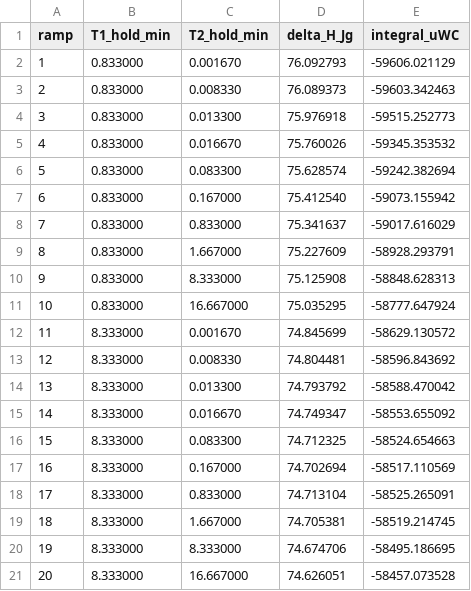
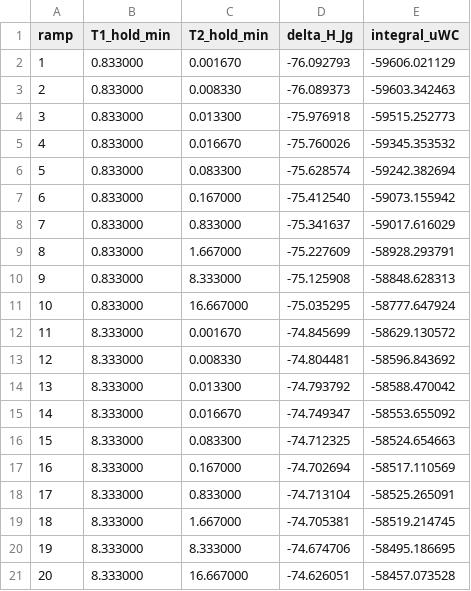
Before and after one commit to jjlovesure-coder/twoannealing, a CSV file: results/twosteps_enthalpy_results.csv, drawn as a sheet.

```diff
--- a/results/twosteps_enthalpy_results.csv
+++ b/results/twosteps_enthalpy_results.csv
@@ -1,21 +1,21 @@
 ramp,T1_hold_min,T2_hold_min,delta_H_Jg,integral_uWC
-1,0.833000,0.001670,76.092793,-59606.021129
-2,0.833000,0.008330,76.089373,-59603.342463
-3,0.833000,0.013300,75.976918,-59515.252773
-4,0.833000,0.016670,75.760026,-59345.353532
-5,0.833000,0.083300,75.628574,-59242.382694
-6,0.833000,0.167000,75.412540,-59073.155942
-7,0.833000,0.833000,75.341637,-59017.616029
-8,0.833000,1.667000,75.227609,-58928.293791
-9,0.833000,8.333000,75.125908,-58848.628313
-10,0.833000,16.667000,75.035295,-58777.647924
-11,8.333000,0.001670,74.845699,-58629.130572
-12,8.333000,0.008330,74.804481,-58596.843692
-13,8.333000,0.013300,74.793792,-58588.470042
-14,8.333000,0.016670,74.749347,-58553.655092
-15,8.333000,0.083300,74.712325,-58524.654663
-16,8.333000,0.167000,74.702694,-58517.110569
-17,8.333000,0.833000,74.713104,-58525.265091
-18,8.333000,1.667000,74.705381,-58519.214745
-19,8.333000,8.333000,74.674706,-58495.186695
-20,8.333000,16.667000,74.626051,-58457.073528
+1,0.833000,0.001670,-76.092793,-59606.021129
+2,0.833000,0.008330,-76.089373,-59603.342463
+3,0.833000,0.013300,-75.976918,-59515.252773
+4,0.833000,0.016670,-75.760026,-59345.353532
+5,0.833000,0.083300,-75.628574,-59242.382694
+6,0.833000,0.167000,-75.412540,-59073.155942
+7,0.833000,0.833000,-75.341637,-59017.616029
+8,0.833000,1.667000,-75.227609,-58928.293791
+9,0.833000,8.333000,-75.125908,-58848.628313
+10,0.833000,16.667000,-75.035295,-58777.647924
+11,8.333000,0.001670,-74.845699,-58629.130572
+12,8.333000,0.008330,-74.804481,-58596.843692
+13,8.333000,0.013300,-74.793792,-58588.470042
+14,8.333000,0.016670,-74.749347,-58553.655092
+15,8.333000,0.083300,-74.712325,-58524.654663
+16,8.333000,0.167000,-74.702694,-58517.110569
+17,8.333000,0.833000,-74.713104,-58525.265091
+18,8.333000,1.667000,-74.705381,-58519.214745
+19,8.333000,8.333000,-74.674706,-58495.186695
+20,8.333000,16.667000,-74.626051,-58457.073528
```
Also changed, not shown: results/kovacs_enthalpy_results.csv, 5 other files.
